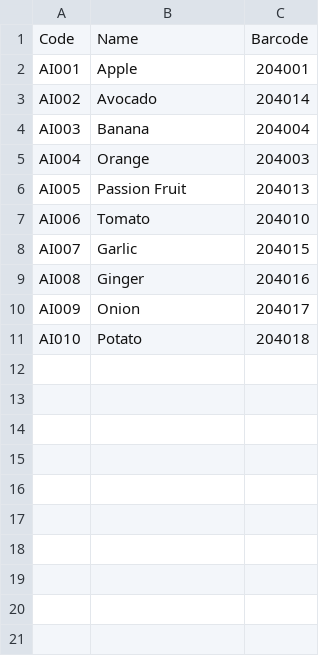
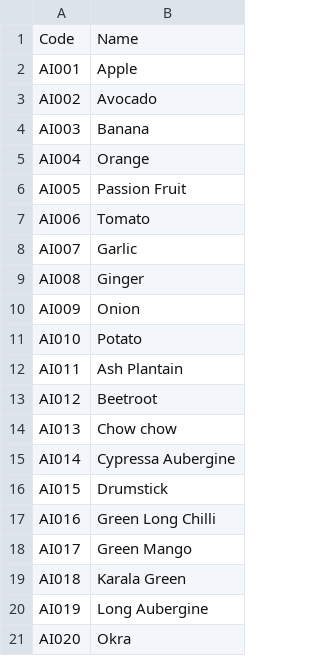
Before and after one commit to Amalaseeli/AI_FRUIT_VEG_CODE_Raspery, a CSV file: product_info.csv, drawn as a sheet; removed rows and columns are numbered as before the commit, all else as after; the diff names each change by its address in the sheet, - before the commit and + after, or states it on an @@ line.

```diff
--- a/product_info.csv
+++ b/product_info.csv
-column C, rows 1-11: Barcode | 204001 | 204014 | 204004 | 204003 | 204013 | 204010 | 204015 | 204016 | 204017 | 204018
+row 12: AI011 | Ash Plantain
+row 13: AI012 | Beetroot
+row 14: AI013 | Chow chow
+row 15: AI014 | Cypressa Aubergine
+row 16: AI015 | Drumstick
+row 17: AI016 | Green Long Chilli
+row 18: AI017 | Green Mango
+row 19: AI018 | Karala Green
+row 20: AI019 | Long Aubergine
+row 21: AI020 | Okra
```
Also changed, not shown: 6 other files.
